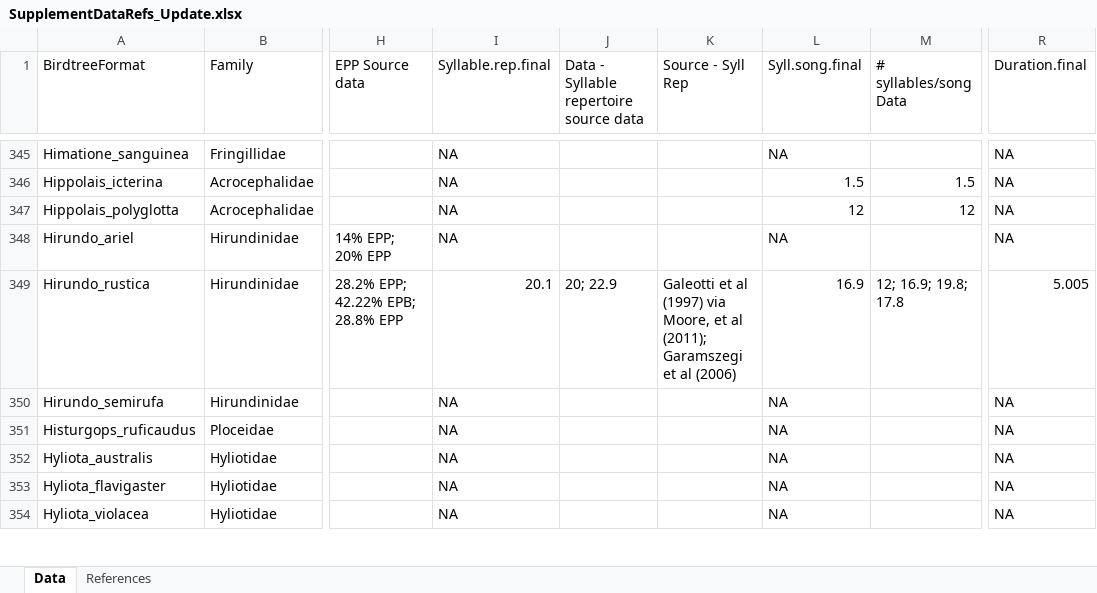
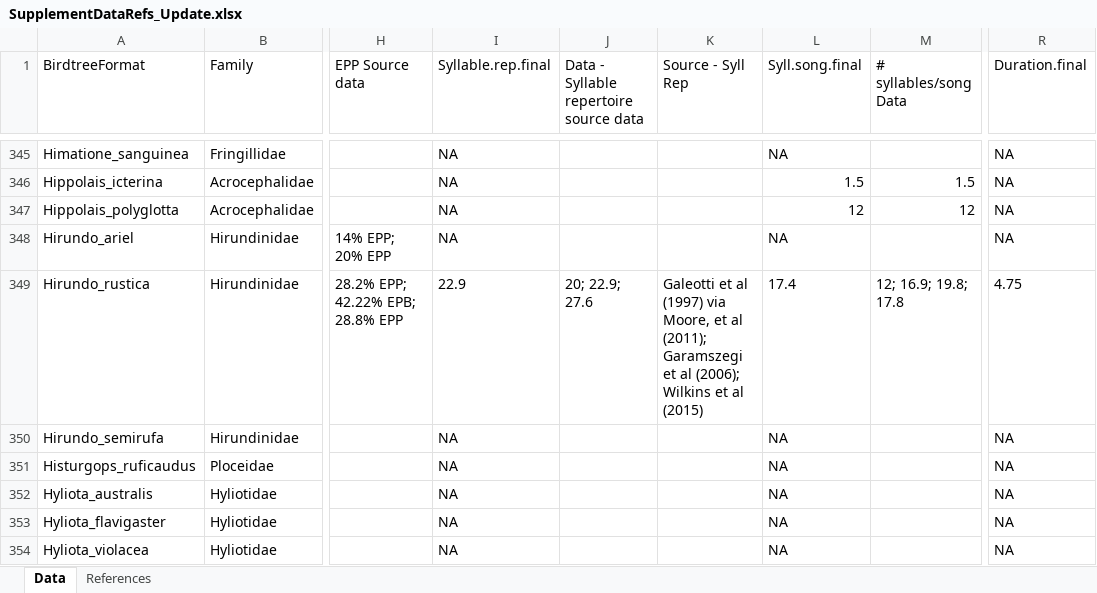
Before and after one commit to ktsnyder/CooperativeBreedingEvolution, an Excel workbook: Source Data Process_CB/SupplementDataRefs_Update.xlsx, sheet Data, drawn as a sheet; only a part is shown, gaps mark what is left out; values as stored, in another font and other column widths than the file's, no borders; the diff names each change by its address in the sheet, - before the commit and + after, or states it on an @@ line.

Commit message:
Add Syllable repertoire data, update species-level song values for Hirundo rustica
Added value syllable repertoire = 27.6 from:
Wilkins MR, Shizuka D, Joseph MB, Hubbard JK, Safran RJ. Multimodal signalling in the North American barn swallow: a phenotype network approach. Proc Biol Sci. 2015 Oct 7;282(1816):20151574. doi: 10.1098/rspb.2015.1574. PMID: 26423842; PMCID: PMC4614773.

Also re-calculated Rate and Continuity values for Hirundo rustica based on new min, max, and mean values from Garamszegi et al (2006)

```diff
--- a/Source Data Process_CB/SupplementDataRefs_Update.xlsx (sheet Data)
+++ b/Source Data Process_CB/SupplementDataRefs_Update.xlsx (sheet Data)
-I349 (Syllable.rep.final): 20.1
+I349 (Syllable.rep.final): 22.9
-J349: 20; 22.9
+J349: 20; 22.9; 27.6
-K349 (Source - Syll Rep): …et al (2006)
+K349 (Source - Syll Rep): …et al (2006); Wilkins et al (2015)
-L349 (Syll.song.final): 16.9
+L349 (Syll.song.final): 17.4
-R349 (Duration.final): 5.005
+R349 (Duration.final): 4.75
```
Also changed, not shown: sheet References, 1 other file.
